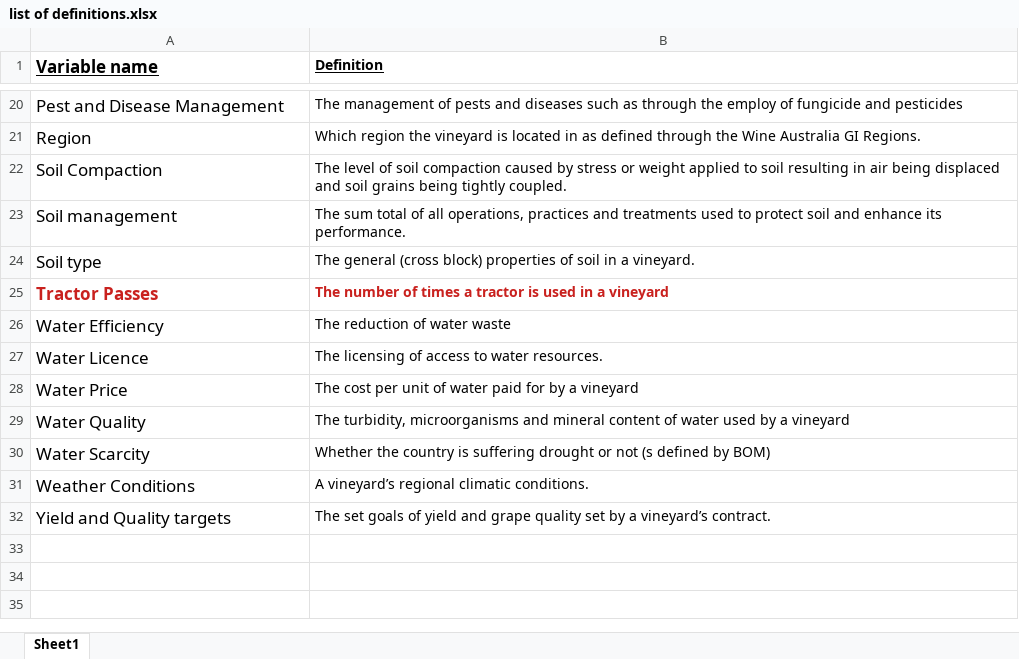
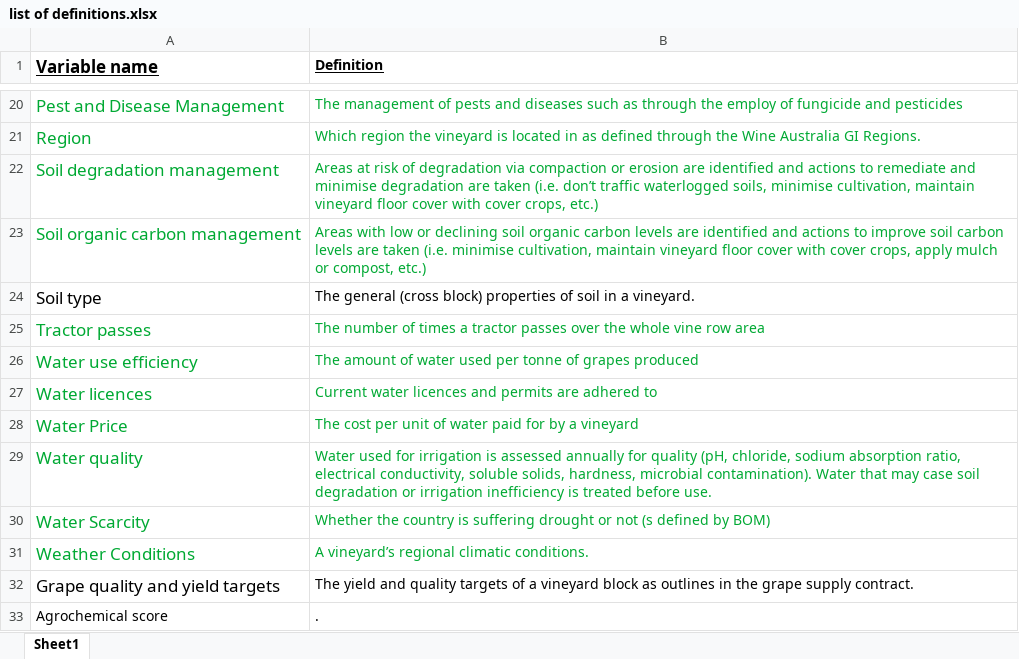
Before and after one commit to JixTheCat/Bayesian-network, an Excel workbook: list of definitions.xlsx, sheet Sheet1, drawn as a sheet; only a part is shown, gaps mark what is left out; values as stored, in another font and other column widths than the file's, no borders; removed rows and columns are numbered as before the commit, all else as after; the diff covers the shown part only; the diff names each change by its address in the sheet, - before the commit and + after, or states it on an @@ line.

Commit message:
robyn definitions

```diff
--- a/list of definitions.xlsx (sheet Sheet1)
+++ b/list of definitions.xlsx (sheet Sheet1)
-A20:B21 text colour: black
+A20:B21 text colour: #00A933
-row 22: Soil Compaction | The level of soil compaction caused by stress or weight applied to soil resulting in air being displaced and soil grains being tightly coupled.
-row 23: Soil management | The sum total of all operations, practices and treatments used to protect soil and enhance its performance.
+row 22: Soil degradation management | Areas at risk of degradation via compaction or erosion are identified and actions to remediate and minimise degradation are taken (i.e. don’t traffic waterlogged soils, minimise cultivation, maintain vineyard floor cover with cover crops, etc.)
+row 23: Soil organic carbon management | Areas with low or declining soil organic carbon levels are identified and actions to improve soil carbon levels are taken (i.e. minimise cultivation, maintain vineyard floor cover with cover crops, apply mulch or compost, etc.)
-A25 (Variable name): Tractor Passes
+A25 (Variable name): Tractor passes
@@ A25:B25 bold: on → off, text colour: #C9211E → #00A933 @@
-B25 (Definition): …a tractor is used in a vineyard
+B25 (Definition): …a tractor passes over the whole vine row area
-row 26: Water Efficiency | The reduction of water waste
-row 27: Water Licence | The licensing of access to water resources.
+row 26: Water use efficiency | The amount of water used per tonne of grapes produced
+row 27: Water licences | Current water licences and permits are adhered to
-A28:B31 text colour: black
+A28:B31 text colour: #00A933
-A29 (Variable name): Water Quality
+A29 (Variable name): Water quality
-B29 (Definition): The turbidity, microorganisms and mineral content of water used by a vineyard
+B29 (Definition): Water used for irrigation is assessed annually for quality (pH, chloride, sodium absorption ratio, electrical conductivity, soluble solids, hardness, microbial contamination). Water that may case soil degradation or irrigation inefficiency is treated before use.
-A32 (Variable name): Yield and Quality targets
+A32 (Variable name): Grape quality and yield targets
-B32 (Definition): The set goals of yield and grape quality set by a vineyard’s contract.
+B32 (Definition): The yield and quality targets of a vineyard block as outlines in the grape supply contract.
+row 33: Agrochemical score | .
```
Also changed, not shown: 14 added rows, 14 removed rows and cell formats elsewhere in this sheet.
